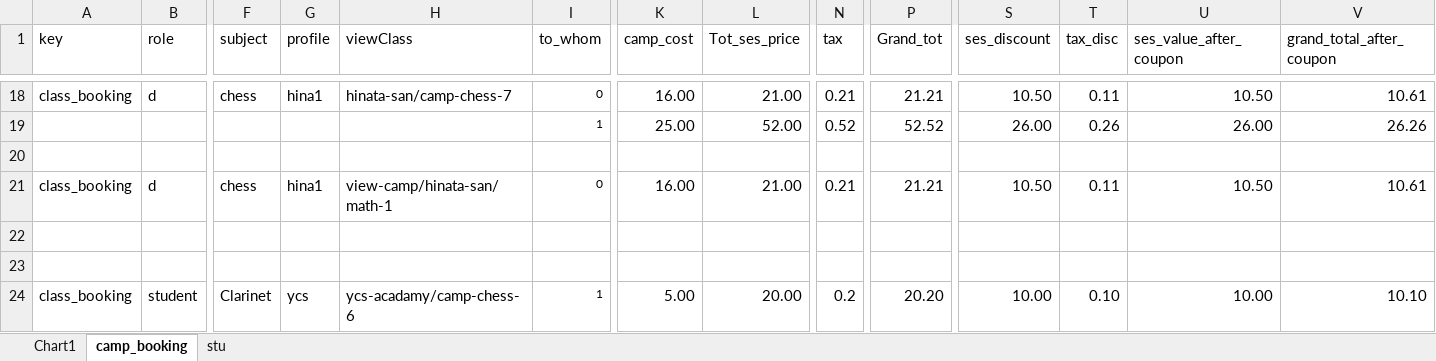
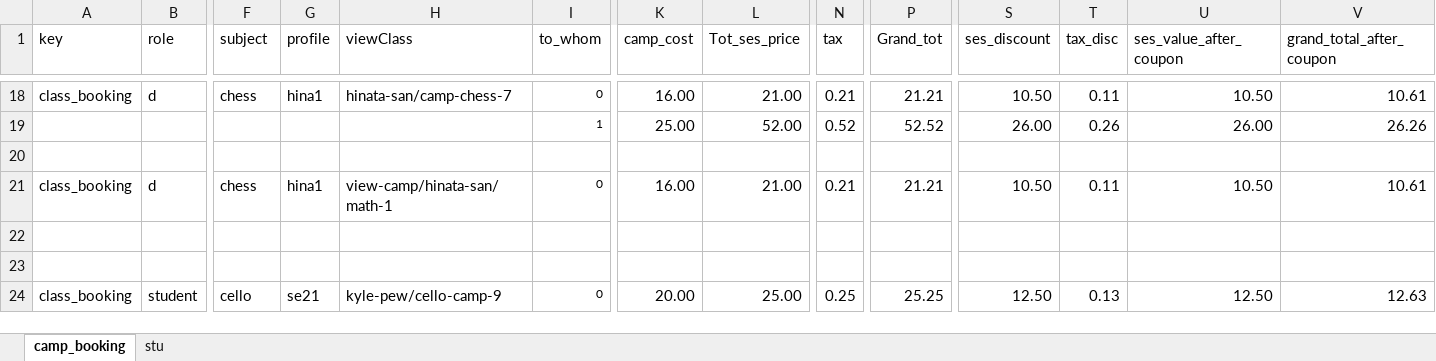
Before and after one commit to rajthilak87/test, an Excel workbook: TestDataXls/Student Book Camp.xlsx, sheet camp_booking, drawn as a sheet; only a part is shown, gaps mark what is left out; values as stored, in another font and other column widths than the file's, no borders; the diff names each change by its address in the sheet, - before the commit and + after, or states it on an @@ line.

```diff
--- a/TestDataXls/Student Book Camp.xlsx (sheet camp_booking)
+++ b/TestDataXls/Student Book Camp.xlsx (sheet camp_booking)
-sheet tab: Chart1
-F24 (subject): Clarinet
+F24 (subject): cello
-G24 (profile): ycs
+G24 (profile): se21
-H24 (viewClass): ycs-acadamy/camp-chess-6
+H24 (viewClass): kyle-pew/cello-camp-9
-I24 (to_whom): 1
+I24 (to_whom): 0
-K24 (camp_cost): 5.00
+K24 (camp_cost): 20.00
-L24 (Tot_ses_price): 20.00
+L24 (Tot_ses_price): 25.00
-N24 (tax): 0.2
+N24 (tax): 0.25
-P24 (Grand_tot): 20.20
+P24 (Grand_tot): 25.25
-S24 (ses_discount): 10.00
+S24 (ses_discount): 12.50
-T24 (tax_disc): 0.10
+T24 (tax_disc): 0.13
-U24 (ses_value_after_coupon): 10.00
+U24 (ses_value_after_coupon): 12.50
-V24 (grand_total_after_coupon): 10.10
+V24 (grand_total_after_coupon): 12.63
```
Also changed, not shown: charts or pictures, TestDataXls/Faq.xlsx, TestDataXls/Tutor Add Camp.xlsx, 9 other files.
